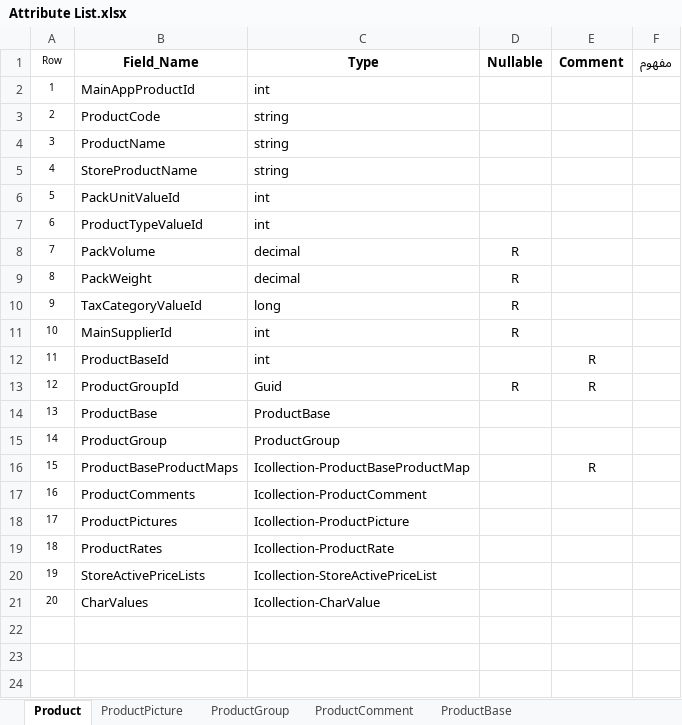
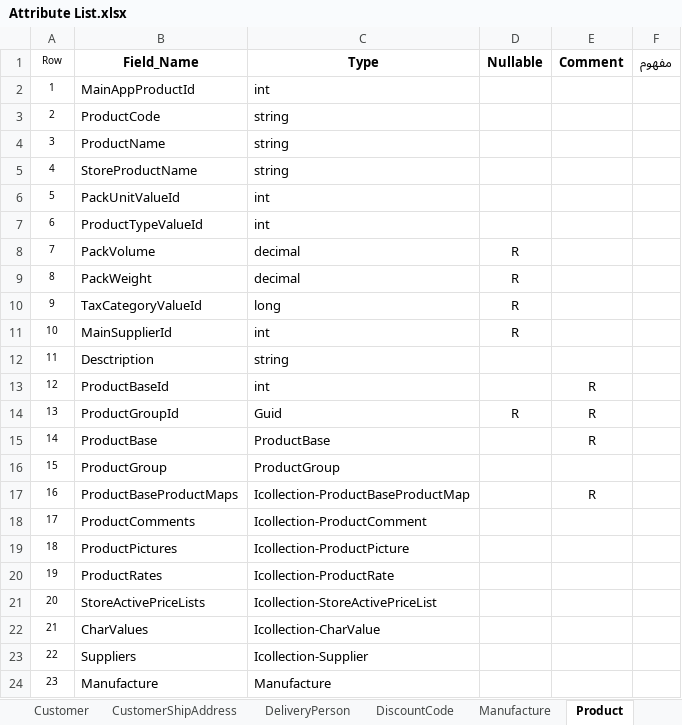
Before and after one commit to Varanegar/anatolialibrary, an Excel workbook: Document/DPV.ATL/Attribute List.xlsx, sheet Product, drawn as a sheet; values as stored, in another font and other column widths than the file's, no borders; addresses are those after the commit; the diff names each change by its address in the sheet, - before the commit and + after, or states it on an @@ line.

```diff
--- a/Document/DPV.ATL/Attribute List.xlsx (sheet Product)
+++ b/Document/DPV.ATL/Attribute List.xlsx (sheet Product)
+sheet tab: DeliveryPerson
+sheet tab: DiscountCode
+sheet tab: Manufacture
+row 12: 11 | Desctription | string
@@ column A (Row) renumbered between rows 13 and 22 @@
-E15 (Comment): (empty)
+E15 (Comment): R
+row 23: 22 | Suppliers | Icollection-Supplier
+row 24: 23 | Manufacture | Manufacture
```
Also changed, not shown: sheet CustomerShipAddress, sheet ProductBase, sheet Supplier, sheet PurchaseOrderClearance, sheet PurchaseOrderLineItem, sheet ProductGroup, 2 more sheets, other sheet tabs, 1 other file.
